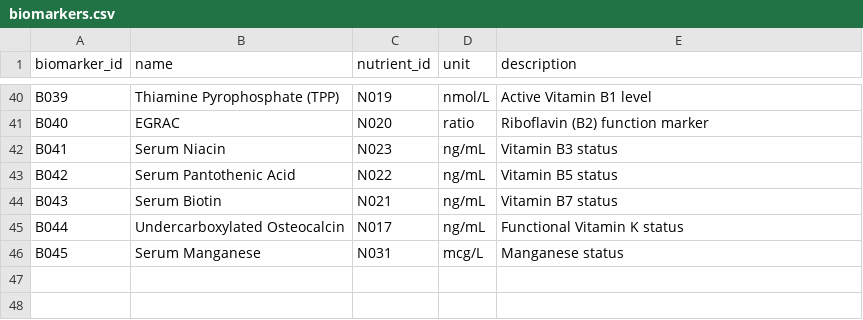
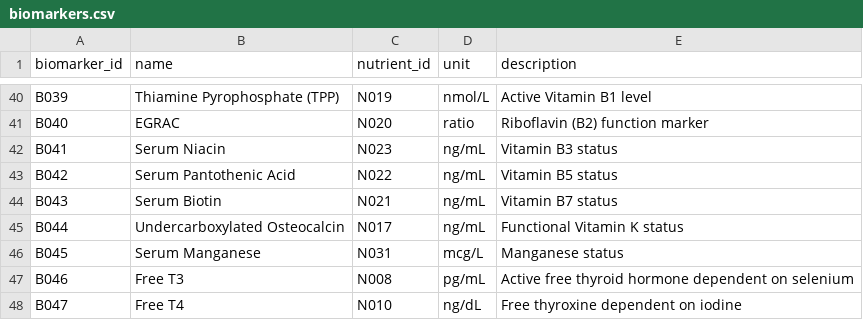
Before and after one commit to devisn214/NutritionPro, a CSV file: data/biomarkers.csv, drawn as a sheet; only a part is shown, gaps mark what is left out; the diff names each change by its address in the sheet, - before the commit and + after, or states it on an @@ line.

```diff
--- a/data/biomarkers.csv
+++ b/data/biomarkers.csv
+row 47: B046 | Free T3 | N008 | pg/mL | Active free thyroid hormone dependent on selenium
+row 48: B047 | Free T4 | N010 | ng/dL | Free thyroxine dependent on iodine
```
Also changed, not shown: data/biomarkers_maxvalue.csv, data/foods.csv, 12 other files.
